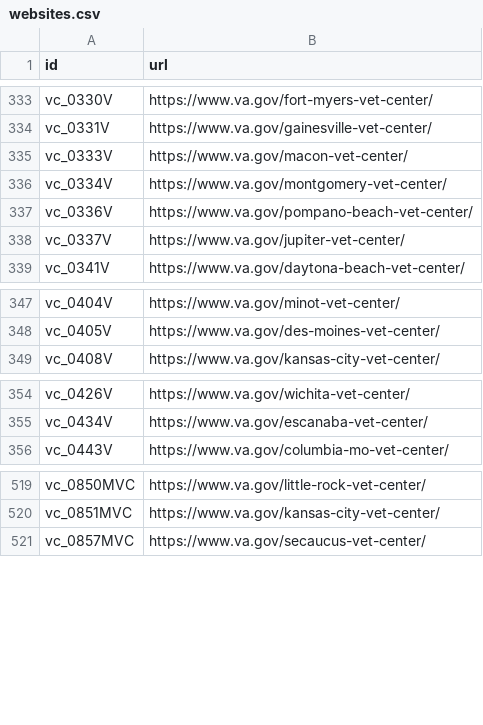
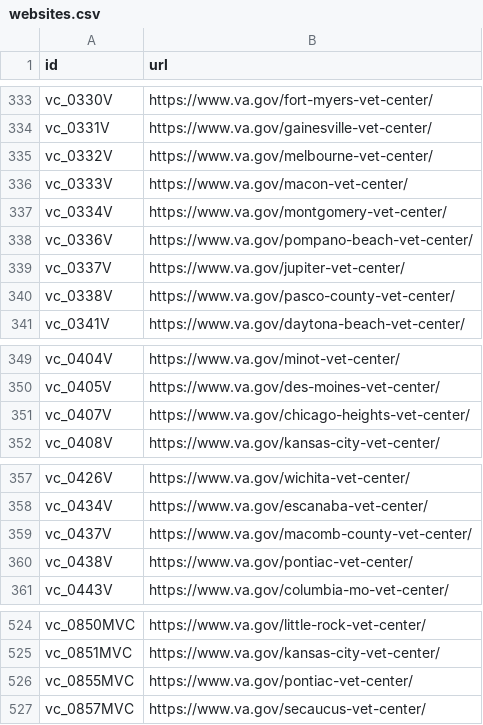
Before and after one commit to omahane/lighthouse-facilities, a CSV file: facilities/src/main/resources/websites.csv, drawn as a sheet; only a part is shown, gaps mark what is left out.

Commit message:
12/02 URL updates

```diff
--- a/facilities/src/main/resources/websites.csv
+++ b/facilities/src/main/resources/websites.csv
@@ -334,2 +334,3 @@ vc_0330V,https://www.va.gov/fort-myers-vet-center/
 vc_0331V,https://www.va.gov/gainesville-vet-center/
+vc_0332V,https://www.va.gov/melbourne-vet-center/
 vc_0333V,https://www.va.gov/macon-vet-center/
@@ -338,2 +339,3 @@ vc_0336V,https://www.va.gov/pompano-beach-vet-center/
 vc_0337V,https://www.va.gov/jupiter-vet-center/
+vc_0338V,https://www.va.gov/pasco-county-vet-center/
 vc_0341V,https://www.va.gov/daytona-beach-vet-center/
@@ -348,2 +350,3 @@ vc_0404V,https://www.va.gov/minot-vet-center/
 vc_0405V,https://www.va.gov/des-moines-vet-center/
+vc_0407V,https://www.va.gov/chicago-heights-vet-center/
 vc_0408V,https://www.va.gov/kansas-city-vet-center/
@@ -355,2 +358,4 @@ vc_0426V,https://www.va.gov/wichita-vet-center/
 vc_0434V,https://www.va.gov/escanaba-vet-center/
+vc_0437V,https://www.va.gov/macomb-county-vet-center/
+vc_0438V,https://www.va.gov/pontiac-vet-center/
 vc_0443V,https://www.va.gov/columbia-mo-vet-center/
@@ -520,2 +525,3 @@ vc_0850MVC,https://www.va.gov/little-rock-vet-center/
 vc_0851MVC,https://www.va.gov/kansas-city-vet-center/
+vc_0855MVC,https://www.va.gov/pontiac-vet-center/
 vc_0857MVC,https://www.va.gov/secaucus-vet-center/
```
